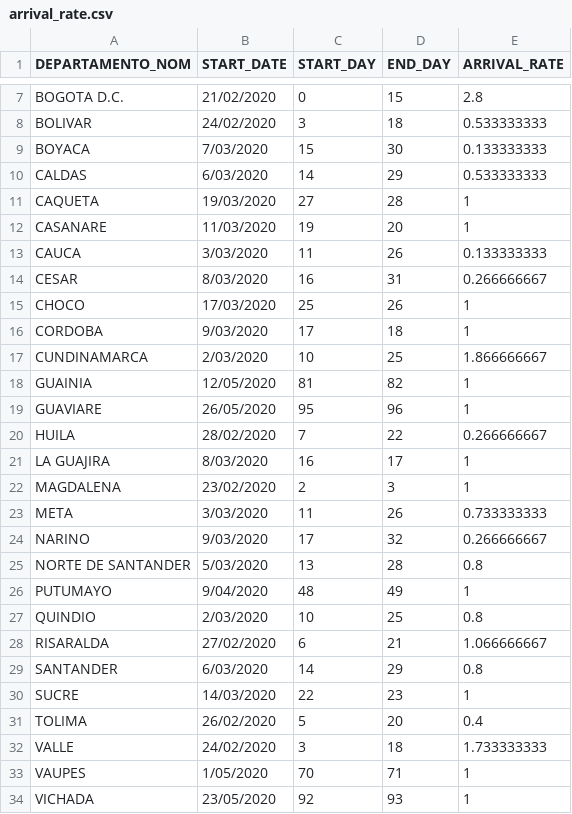
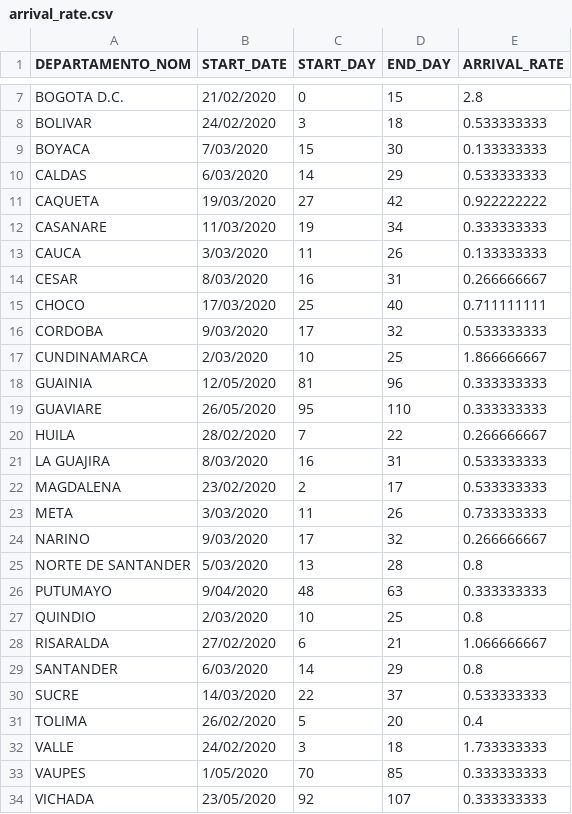
Before and after one commit to alianzacaoba/CovidEconomicEvaluation, a CSV file: data/input/arrival_rate.csv, drawn as a sheet; only a part is shown, gaps mark what is left out; the diff covers the shown part only.

Commit message:
Integrated costs/daly - Modified Arrival rate /Calibration run

```diff
--- a/data/input/arrival_rate.csv
+++ b/data/input/arrival_rate.csv
@@ -10,14 +10,14 @@ BOYACA;7/03/2020;15;30;0.133333333
 CALDAS;6/03/2020;14;29;0.533333333
-CAQUETA;19/03/2020;27;28;1
-CASANARE;11/03/2020;19;20;1
+CAQUETA;19/03/2020;27;42;0.922222222
+CASANARE;11/03/2020;19;34;0.333333333
 CAUCA;3/03/2020;11;26;0.133333333
 CESAR;8/03/2020;16;31;0.266666667
-CHOCO;17/03/2020;25;26;1
-CORDOBA;9/03/2020;17;18;1
+CHOCO;17/03/2020;25;40;0.711111111
+CORDOBA;9/03/2020;17;32;0.533333333
 CUNDINAMARCA;2/03/2020;10;25;1.866666667
-GUAINIA;12/05/2020;81;82;1
-GUAVIARE;26/05/2020;95;96;1
+GUAINIA;12/05/2020;81;96;0.333333333
+GUAVIARE;26/05/2020;95;110;0.333333333
 HUILA;28/02/2020;7;22;0.266666667
-LA GUAJIRA;8/03/2020;16;17;1
-MAGDALENA;23/02/2020;2;3;1
+LA GUAJIRA;8/03/2020;16;31;0.533333333
+MAGDALENA;23/02/2020;2;17;0.533333333
 META;3/03/2020;11;26;0.733333333
@@ -25,3 +25,3 @@ NARINO;9/03/2020;17;32;0.266666667
 NORTE DE SANTANDER;5/03/2020;13;28;0.8
-PUTUMAYO;9/04/2020;48;49;1
+PUTUMAYO;9/04/2020;48;63;0.333333333
 QUINDIO;2/03/2020;10;25;0.8
@@ -29,6 +29,6 @@ RISARALDA;27/02/2020;6;21;1.066666667
 SANTANDER;6/03/2020;14;29;0.8
-SUCRE;14/03/2020;22;23;1
+SUCRE;14/03/2020;22;37;0.533333333
 TOLIMA;26/02/2020;5;20;0.4
 VALLE;24/02/2020;3;18;1.733333333
-VAUPES;1/05/2020;70;71;1
-VICHADA;23/05/2020;92;93;1
+VAUPES;1/05/2020;70;85;0.333333333
+VICHADA;23/05/2020;92;107;0.333333333
```
Also changed, not shown: 4 edited cells elsewhere in this file, 5 other files.
